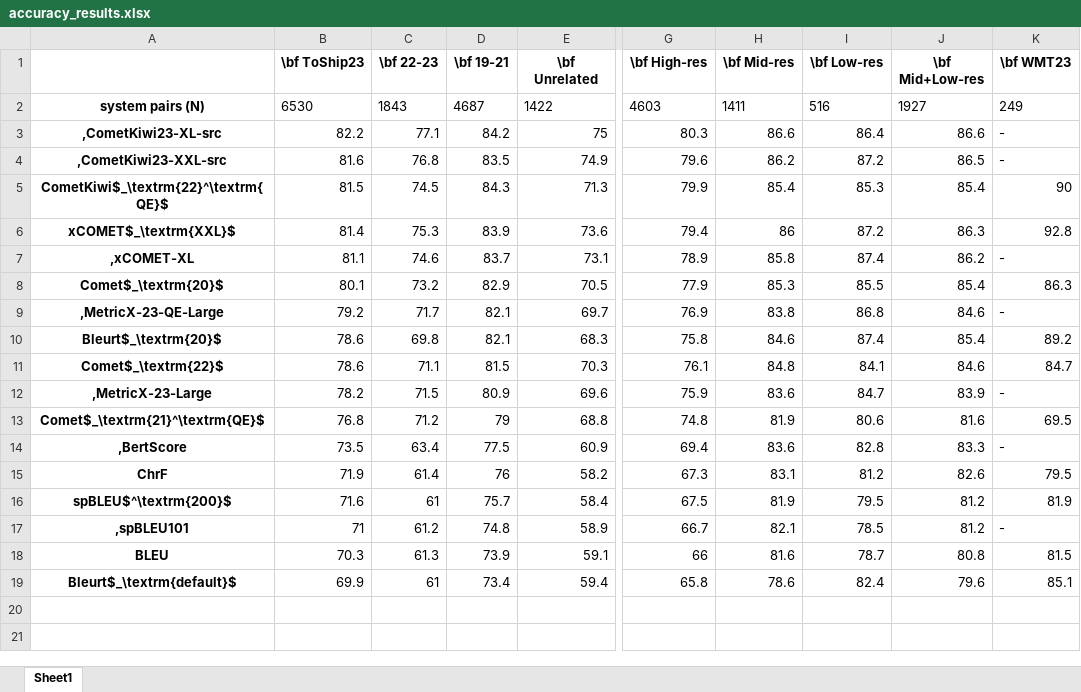
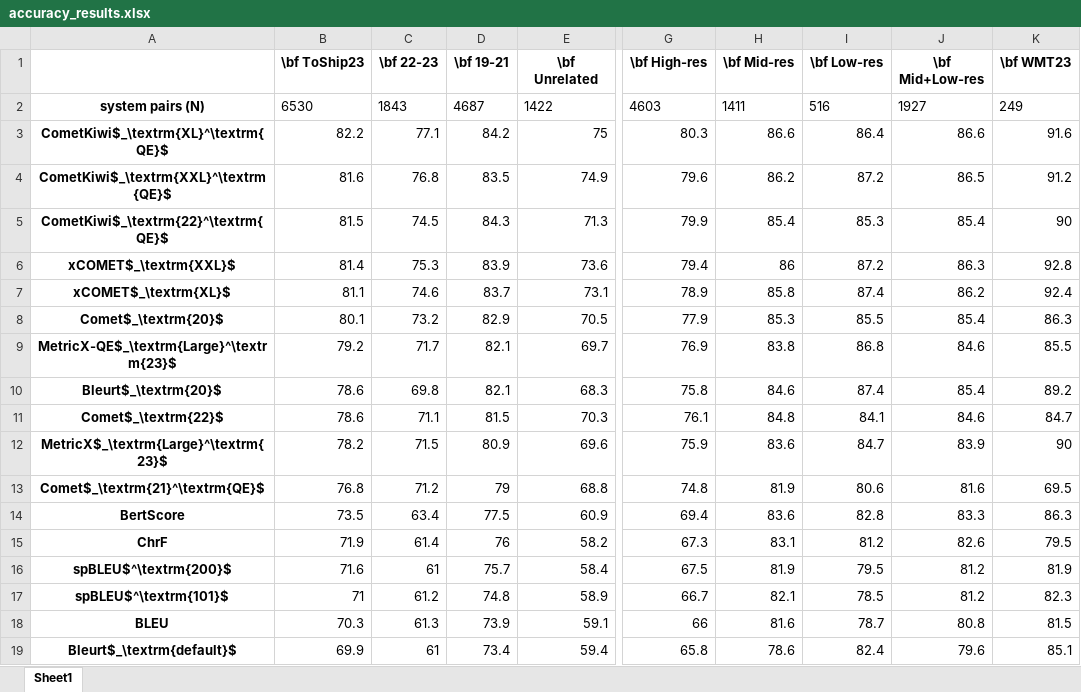
Before and after one commit to kocmitom/MT-Thresholds, an Excel workbook: appendix/accuracy_results.xlsx, sheet Sheet1, drawn as a sheet; only a part is shown, gaps mark what is left out; values as stored, in another font and other column widths than the file's, no borders; the diff names each change by its address in the sheet, - before the commit and + after, or states it on an @@ line.

Commit message:
updated results

```diff
--- a/appendix/accuracy_results.xlsx (sheet Sheet1)
+++ b/appendix/accuracy_results.xlsx (sheet Sheet1)
-A3: ,CometKiwi23-XL-src
+A3: CometKiwi$_\textrm{XL}^\textrm{QE}$
-K3 (\bf WMT23): -
+K3 (\bf WMT23): 91.6
-A4: ,CometKiwi23-XXL-src
+A4: CometKiwi$_\textrm{XXL}^\textrm{QE}$
-K4 (\bf WMT23): -
+K4 (\bf WMT23): 91.2
-A7: ,xCOMET-XL
+A7: xCOMET$_\textrm{XL}$
-K7 (\bf WMT23): -
+K7 (\bf WMT23): 92.4
-A9: ,MetricX-23-QE-Large
+A9: MetricX-QE$_\textrm{Large}^\textrm{23}$
-K9 (\bf WMT23): -
+K9 (\bf WMT23): 85.5
-A12: ,MetricX-23-Large
+A12: MetricX$_\textrm{Large}^\textrm{23}$
-K12 (\bf WMT23): -
+K12 (\bf WMT23): 90
-A14: ,BertScore
+A14: BertScore
-K14 (\bf WMT23): -
+K14 (\bf WMT23): 86.3
-A17: ,spBLEU101
+A17: spBLEU$^\textrm{101}$
-K17 (\bf WMT23): -
+K17 (\bf WMT23): 82.3
```
Also changed, not shown: 1 other file.
